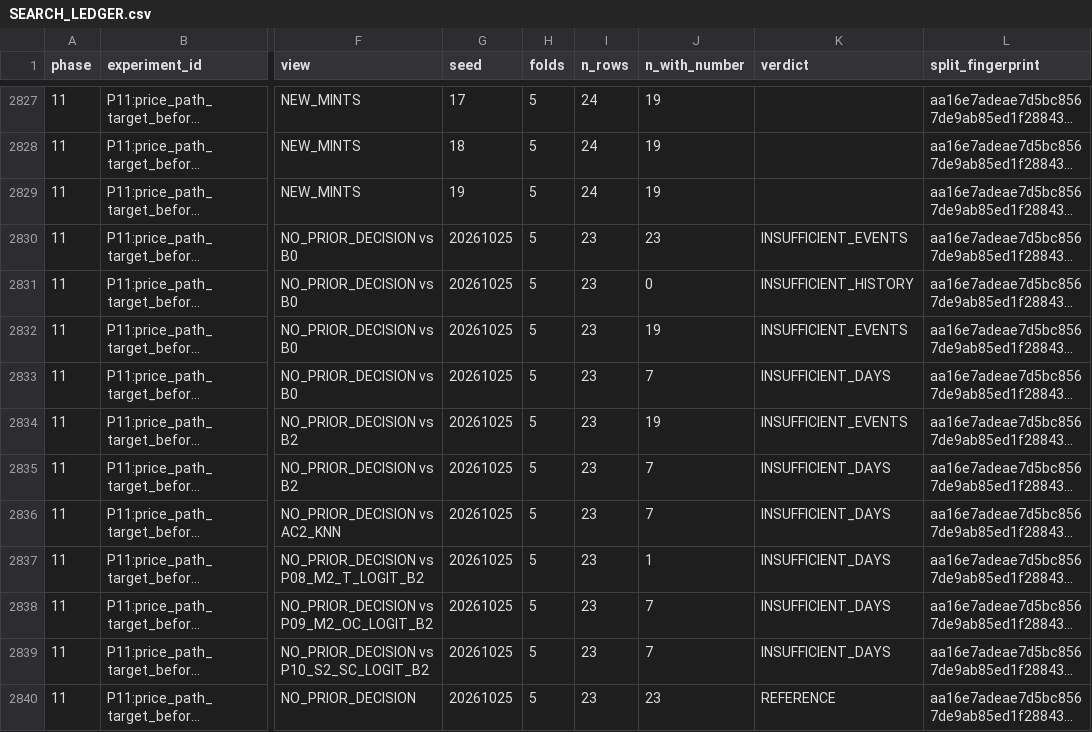
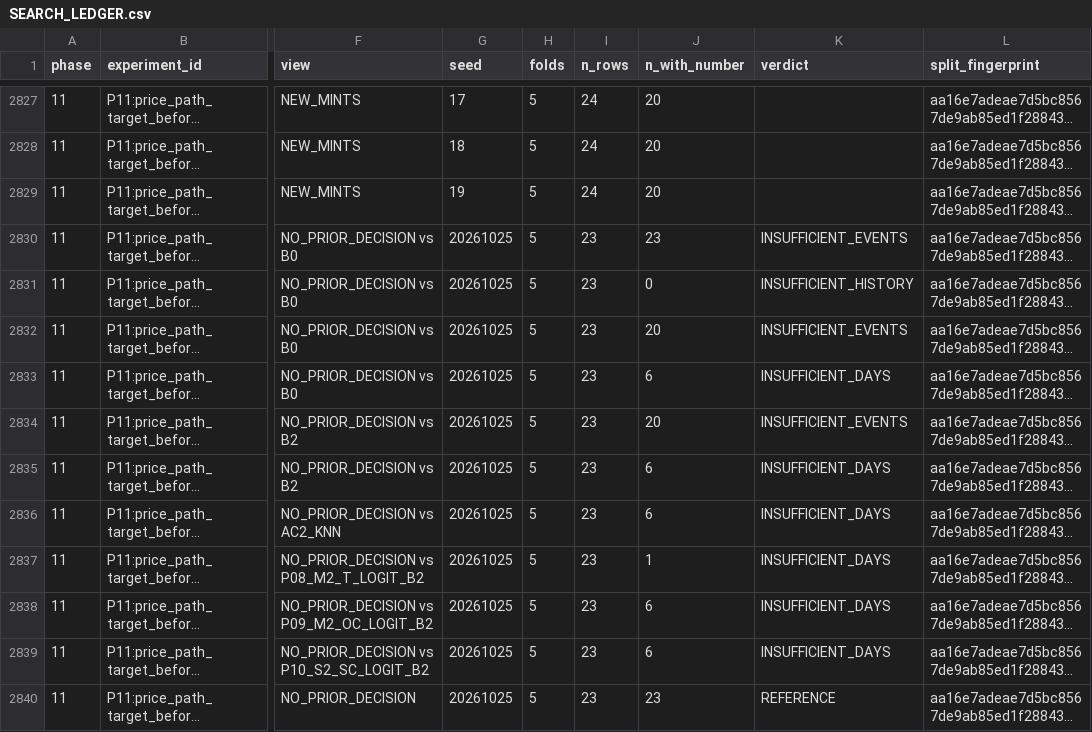
Before and after one commit to RyzinEnagy/memelab-inbox, a CSV file: audits/predictive-intelligence/phase_11/experiments/SEARCH_LEDGER.csv, drawn as a sheet; only a part is shown, gaps mark what is left out; long unchanged cells end in …; the diff covers the shown part only; the diff names each change by its address in the sheet, - before the commit and + after, or states it on an @@ line.

```diff
--- a/audits/predictive-intelligence/phase_11/experiments/SEARCH_LEDGER.csv
+++ b/audits/predictive-intelligence/phase_11/experiments/SEARCH_LEDGER.csv
-J2827:J2829 (n_with_number): 19
+J2827:J2829 (n_with_number): 20
-J2832 (n_with_number): 19
+J2832 (n_with_number): 20
-J2833 (n_with_number): 7
+J2833 (n_with_number): 6
-J2834 (n_with_number): 19
+J2834 (n_with_number): 20
-J2835:J2836 (n_with_number): 7
+J2835:J2836 (n_with_number): 6
-J2838:J2839 (n_with_number): 7
+J2838:J2839 (n_with_number): 6
```
Also changed, not shown: 2 added rows and 82 edited cells elsewhere in this file, audits/predictive-intelligence/phase_11/experiments/COHORT_COVERAGE.csv, audits/predictive-intelligence/phase_11/experiments/CROSS_PHASE_COMPARISON.csv, 50 other files.
